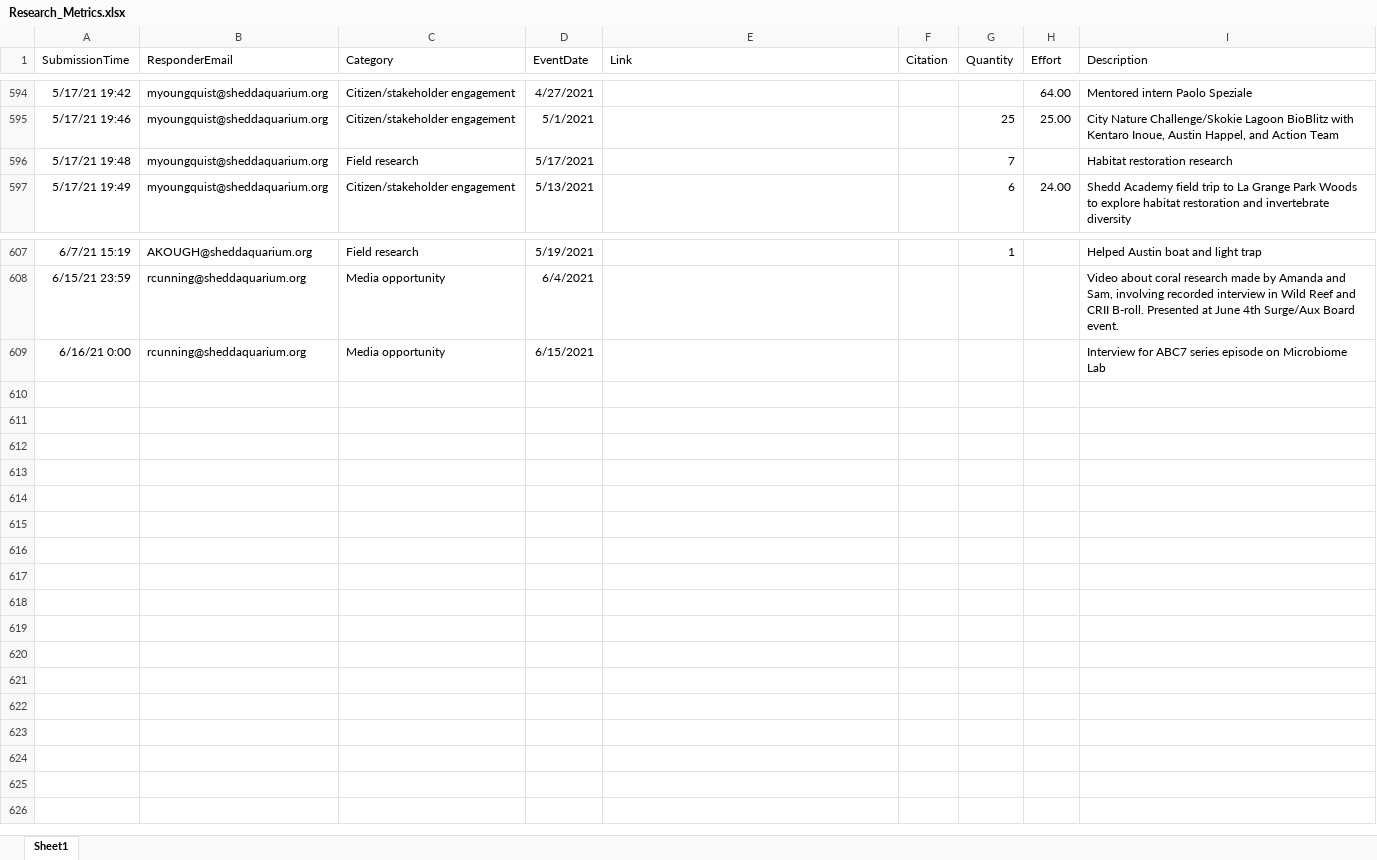
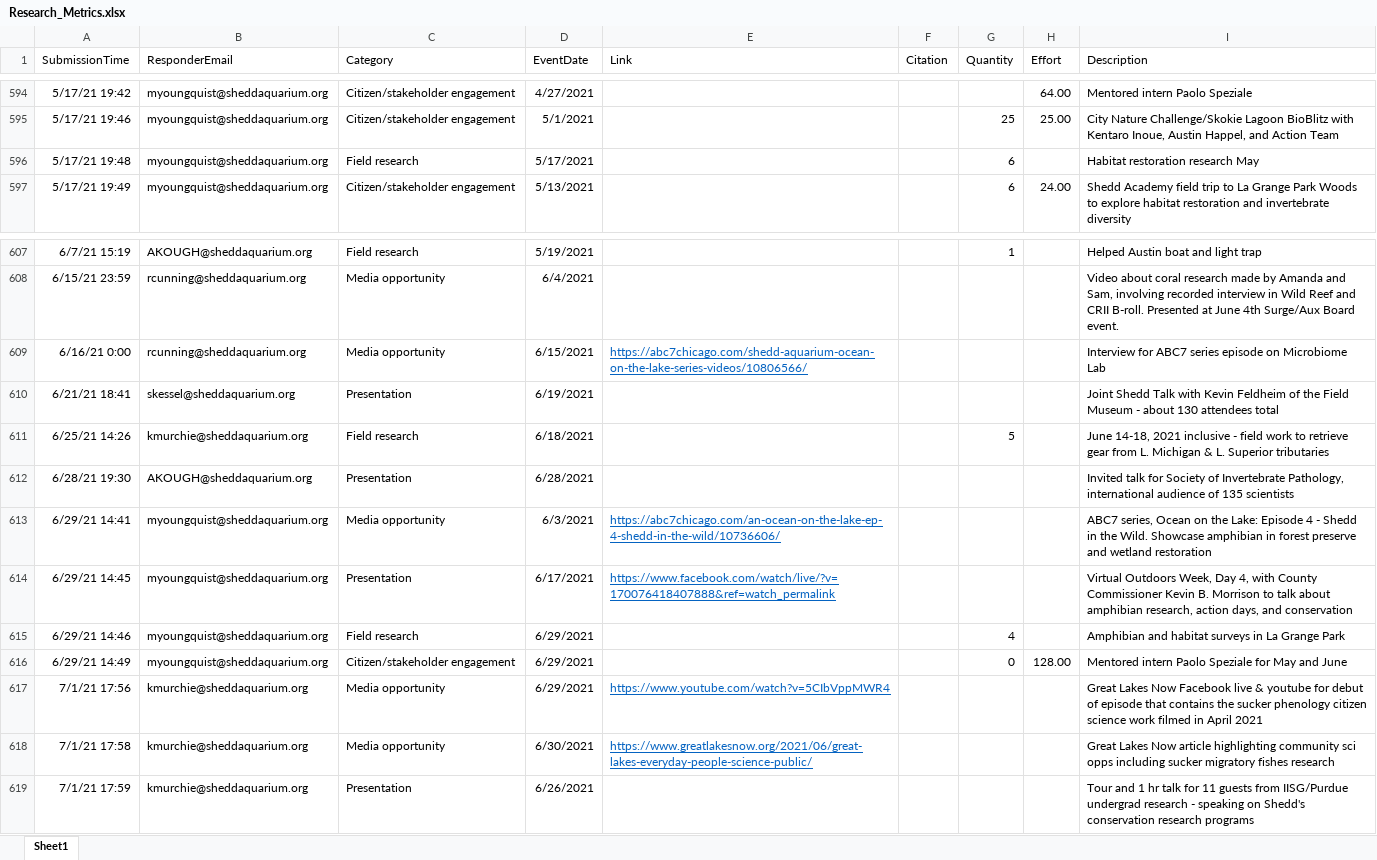
Before and after one commit to jrcunning/HC_metrics, an Excel workbook: data/Research_Metrics.xlsx, sheet Sheet1, drawn as a sheet; only a part is shown, gaps mark what is left out; values as stored, in another font and other column widths than the file's, no borders; table styles not drawn; the diff names each change by its address in the sheet, - before the commit and + after, or states it on an @@ line.

```diff
--- a/data/Research_Metrics.xlsx (sheet Sheet1)
+++ b/data/Research_Metrics.xlsx (sheet Sheet1)
-G596 (Quantity): 7
+G596 (Quantity): 6
-I596 (Description): Habitat restoration research
+I596 (Description): Habitat restoration research May
-E609 (Link): (empty)
+E609 (Link): https://abc7chicago.com/shedd-aquarium-ocean-on-the-lake-series-videos/10806566/
+row 610: 6/21/21 18:41 | skessel@sheddaquarium.org | Presentation | 6/19/2021 |  |  |  |  | Joint Shedd Talk with Kevin Feldheim of the Field Museum - about 130 attendees total
+row 611: 6/25/21 14:26 | kmurchie@sheddaquarium.org | Field research | 6/18/2021 |  |  | 5 |  | June 14-18, 2021 inclusive - field work to retrieve gear from L. Michigan & L. Superior tributaries
+row 612: 6/28/21 19:30 | AKOUGH@sheddaquarium.org | Presentation | 6/28/2021 |  |  |  |  | Invited talk for Society of Invertebrate Pathology, international audience of 135 scientists
+row 613: 6/29/21 14:41 | myoungquist@sheddaquarium.org | Media opportunity | 6/3/2021 | https://abc7chicago.com/an-ocean-on-the-lake-ep-4-shedd-in-the-wild/10736606/ |  |  |  | ABC7 series, Ocean on the Lake: Episode 4 - Shedd in the Wild. Showcase amphibian in forest preserve and wetland restoration
+row 614: 6/29/21 14:45 | myoungquist@sheddaquarium.org | Presentation | 6/17/2021 | https://www.facebook.com/watch/live/?v=170076418407888&ref=watch_permalink |  |  |  | Virtual Outdoors Week, Day 4, with County Commissioner Kevin B. Morrison to talk about amphibian research, action days, and conservation
+row 615: 6/29/21 14:46 | myoungquist@sheddaquarium.org | Field research | 6/29/2021 |  |  | 4 |  | Amphibian and habitat surveys in La Grange Park
+row 616: 6/29/21 14:49 | myoungquist@sheddaquarium.org | Citizen/stakeholder engagement | 6/29/2021 |  |  | 0 | 128.00 | Mentored intern Paolo Speziale for May and June
+row 617: 7/1/21 17:56 | kmurchie@sheddaquarium.org | Media opportunity | 6/29/2021 | https://www.youtube.com/watch?v=5CIbVppMWR4 |  |  |  | Great Lakes Now Facebook live & youtube for debut of episode that contains the sucker phenology citizen science work filmed in April 2021
+row 618: 7/1/21 17:58 | kmurchie@sheddaquarium.org | Media opportunity | 6/30/2021 | https://www.greatlakesnow.org/2021/06/great-lakes-everyday-people-science-public/ |  |  |  | Great Lakes Now article highlighting community sci opps including sucker migratory fishes research
+row 619: 7/1/21 17:59 | kmurchie@sheddaquarium.org | Presentation | 6/26/2021 |  |  |  |  | Tour and 1 hr talk for 11 guests from IISG/Purdue undergrad research - speaking on Shedd's conservation research programs
```
Also changed, not shown: 2 other files.
